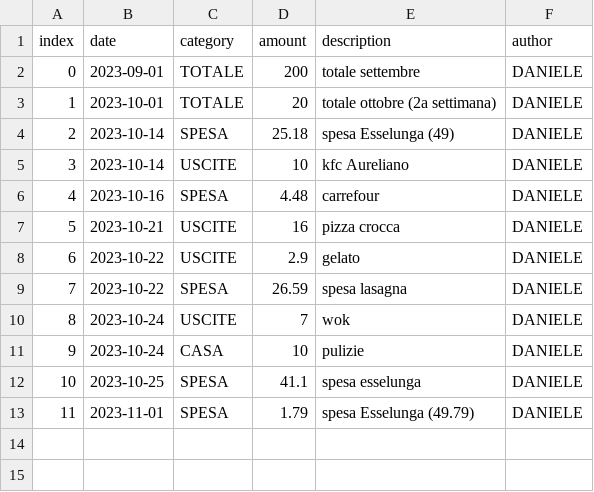
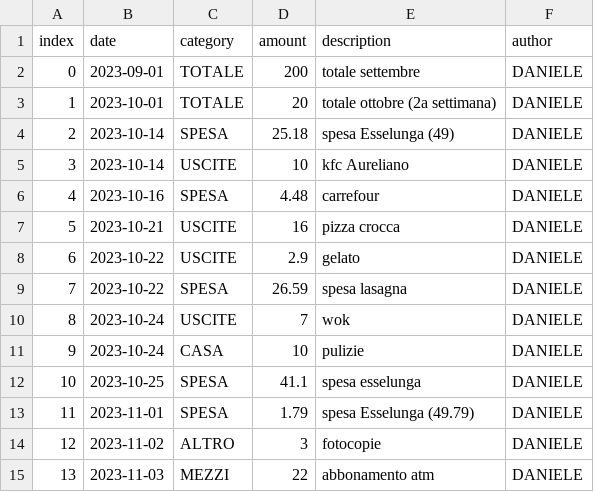
Before and after one commit to danielecursano/expencel, a CSV file: src/static/tmp.csv, drawn as a sheet; the diff names each change by its address in the sheet, - before the commit and + after, or states it on an @@ line.

```diff
--- a/src/static/tmp.csv
+++ b/src/static/tmp.csv
+row 14: 12 | 2023-11-02 | ALTRO | 3 | fotocopie | DANIELE
+row 15: 13 | 2023-11-03 | MEZZI | 22 | abbonamento atm | DANIELE
```
Also changed, not shown: 6 other files.
